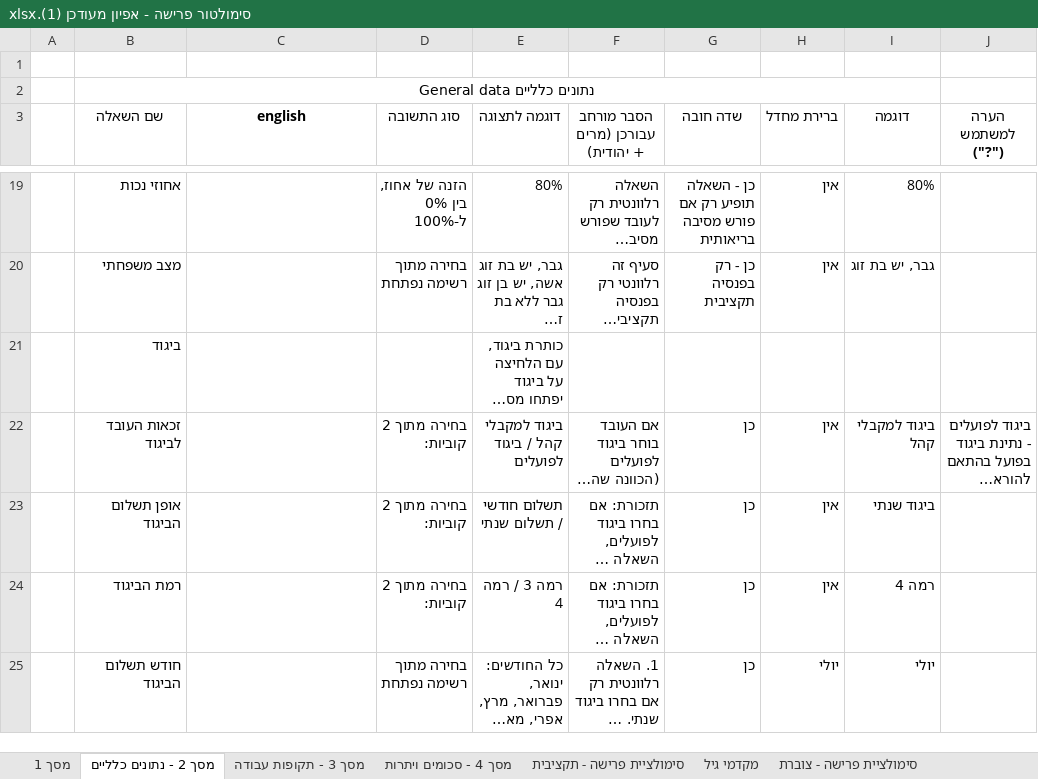
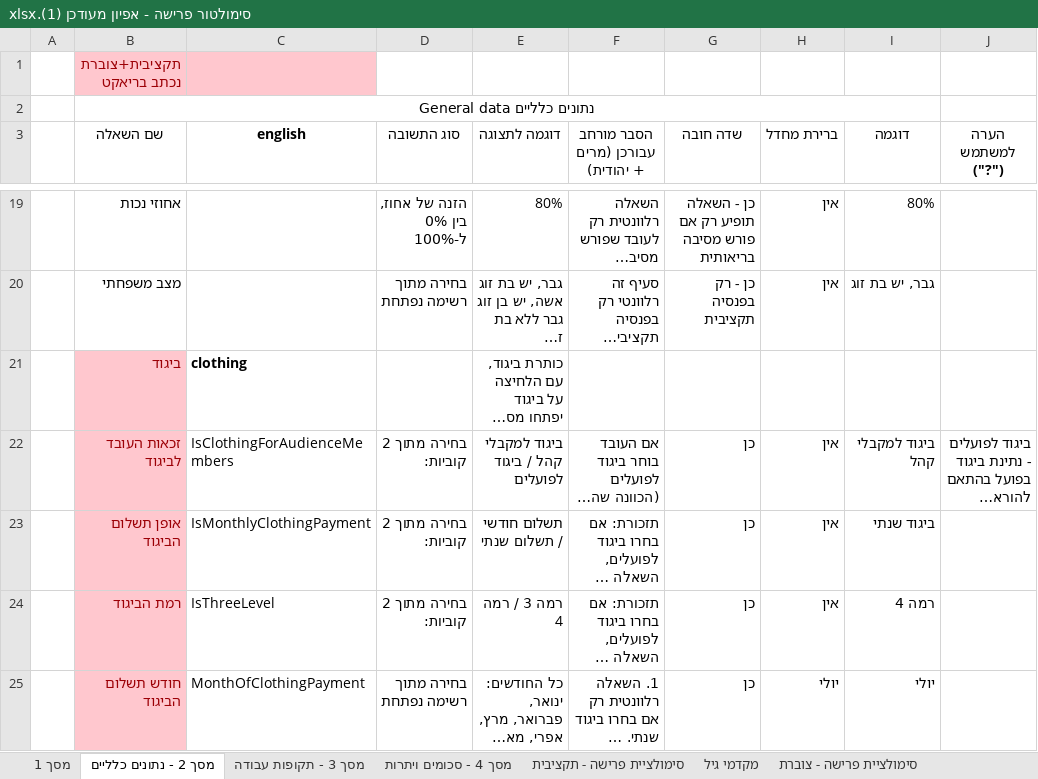
Before and after one commit to miriamYom/RetirementSimulator, an Excel workbook: server/סימולטור פרישה - אפיון מעודכן (1).xlsx, sheet מסך 2 - נתונים כלליים, drawn as a sheet; only a part is shown, gaps mark what is left out; long unchanged cells end in …; values as stored, in another font and other column widths than the file's, no borders; the diff covers the shown part only; the diff names each change by its address in the sheet, - before the commit and + after, or states it on an @@ line.

```diff
--- a/server/סימולטור פרישה - אפיון מעודכן (1).xlsx (sheet מסך 2 - נתונים כלליים)
+++ b/server/סימולטור פרישה - אפיון מעודכן (1).xlsx (sheet מסך 2 - נתונים כלליים)
-B1 (שם השאלה): (empty)
+B1 (שם השאלה): תקציבית+צוברת נכתב בריאקט
-B1:C1 fill: none
+B1:C1 fill: #FFC7CE
@@ B21:B25 fill: none → #FFC7CE, text colour: black → #9C0006 @@
-B21 bold: on
+B21 bold: off
-C21 (english): (empty)
+C21 (english): clothing
-C22 (english): (empty)
+C22 (english): IsClothingForAudienceMembers
-C23 (english): (empty)
+C23 (english): IsMonthlyClothingPayment
-C24 (english): (empty)
+C24 (english): IsThreeLevel
-C25 (english): (empty)
+C25 (english): MonthOfClothingPayment
```
Also changed, not shown: 6 edited cells and cell formats elsewhere in this sheet, 1 other file.
